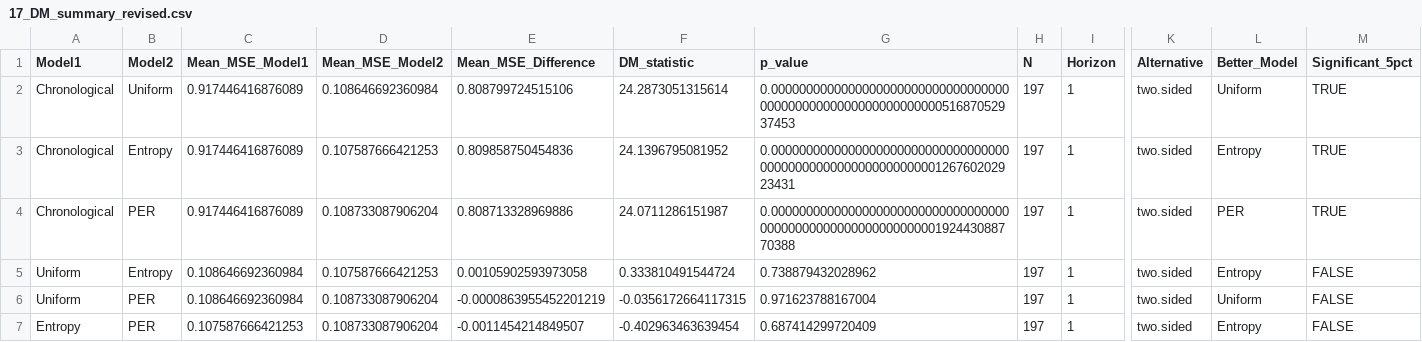
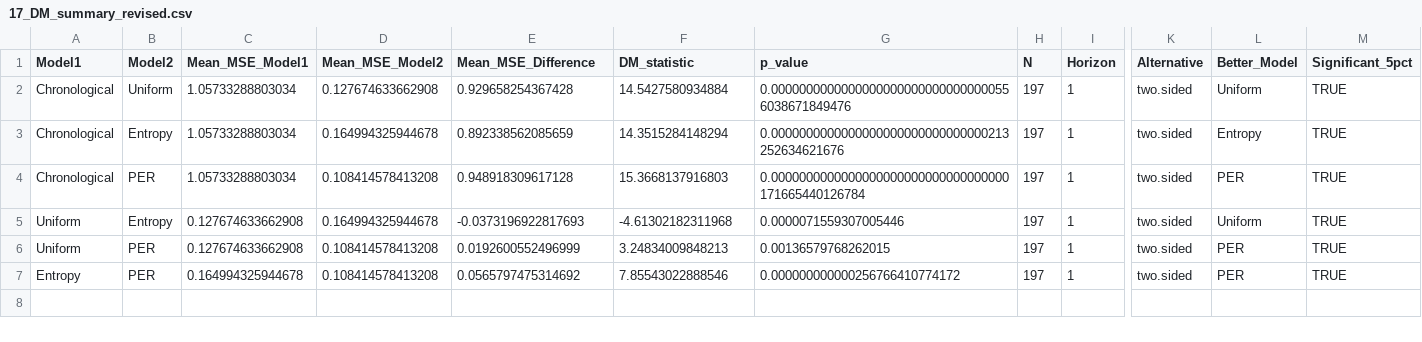
Before and after one commit to kjonomi/Rcode, a CSV file: Yield/17_DM_summary_revised.csv, drawn as a sheet; only a part is shown, gaps mark what is left out; the diff names each change by its address in the sheet, - before the commit and + after, or states it on an @@ line.

```diff
--- a/Yield/17_DM_summary_revised.csv
+++ b/Yield/17_DM_summary_revised.csv
-C2:C4 (Mean_MSE_Model1): 0.917446416876089
+C2:C4 (Mean_MSE_Model1): 1.05733288803034
-D2 (Mean_MSE_Model2): 0.108646692360984
+D2 (Mean_MSE_Model2): 0.127674633662908
-E2 (Mean_MSE_Difference): 0.808799724515106
+E2 (Mean_MSE_Difference): 0.929658254367428
-F2 (DM_statistic): 24.2873051315614
+F2 (DM_statistic): 14.5427580934884
-G2 (p_value): 0.00000000000000000000000000000000000000000000000000000000000051687052937453
+G2 (p_value): 0.00000000000000000000000000000000556038671849476
-D3 (Mean_MSE_Model2): 0.107587666421253
+D3 (Mean_MSE_Model2): 0.164994325944678
-E3 (Mean_MSE_Difference): 0.809858750454836
+E3 (Mean_MSE_Difference): 0.892338562085659
-F3 (DM_statistic): 24.1396795081952
+F3 (DM_statistic): 14.3515284148294
-G3 (p_value): 0.00000000000000000000000000000000000000000000000000000000000126760202923431
+G3 (p_value): 0.0000000000000000000000000000000213252634621676
-D4 (Mean_MSE_Model2): 0.108733087906204
+D4 (Mean_MSE_Model2): 0.108414578413208
-E4 (Mean_MSE_Difference): 0.808713328969886
+E4 (Mean_MSE_Difference): 0.948918309617128
-F4 (DM_statistic): 24.0711286151987
+F4 (DM_statistic): 15.3668137916803
-G4 (p_value): 0.00000000000000000000000000000000000000000000000000000000000192443088770388
+G4 (p_value): 0.0000000000000000000000000000000000171665440126784
-C5:C6 (Mean_MSE_Model1): 0.108646692360984
+C5:C6 (Mean_MSE_Model1): 0.127674633662908
-D5 (Mean_MSE_Model2): 0.107587666421253
+D5 (Mean_MSE_Model2): 0.164994325944678
-E5 (Mean_MSE_Difference): 0.00105902593973058
+E5 (Mean_MSE_Difference): -0.0373196922817693
-F5 (DM_statistic): 0.333810491544724
+F5 (DM_statistic): -4.61302182311968
-G5 (p_value): 0.738879432028962
+G5 (p_value): 0.0000071559307005446
-L5 (Better_Model): Entropy
+L5 (Better_Model): Uniform
-M5:M7 (Significant_5pct): FALSE
+M5:M7 (Significant_5pct): TRUE
-D6:D7 (Mean_MSE_Model2): 0.108733087906204
+D6:D7 (Mean_MSE_Model2): 0.108414578413208
-E6 (Mean_MSE_Difference): -0.0000863955452201219
+E6 (Mean_MSE_Difference): 0.0192600552496999
-F6 (DM_statistic): -0.0356172664117315
+F6 (DM_statistic): 3.24834009848213
-G6 (p_value): 0.971623788167004
+G6 (p_value): 0.00136579768262015
-L6 (Better_Model): Uniform
+L6 (Better_Model): PER
-C7 (Mean_MSE_Model1): 0.107587666421253
+C7 (Mean_MSE_Model1): 0.164994325944678
-E7 (Mean_MSE_Difference): -0.0011454214849507
+E7 (Mean_MSE_Difference): 0.0565797475314692
-F7 (DM_statistic): -0.402963463639454
+F7 (DM_statistic): 7.85543022888546
-G7 (p_value): 0.687414299720409
+G7 (p_value): 0.000000000000256766410774172
-L7 (Better_Model): Entropy
+L7 (Better_Model): PER
```
Also changed, not shown: Yield/12_All_Model_Factor_Forecasts.csv, Yield/12_All_Model_Volatility_Forecasts.csv, 46 other files.
